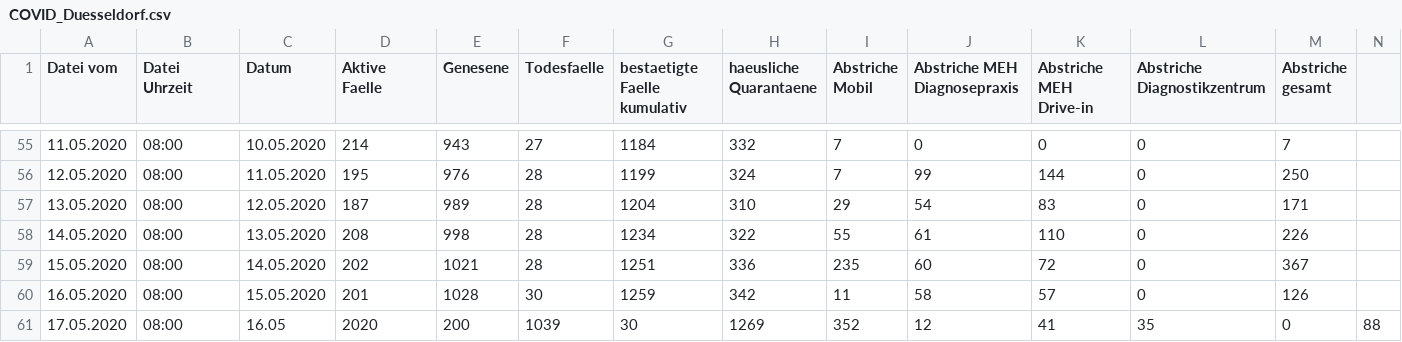
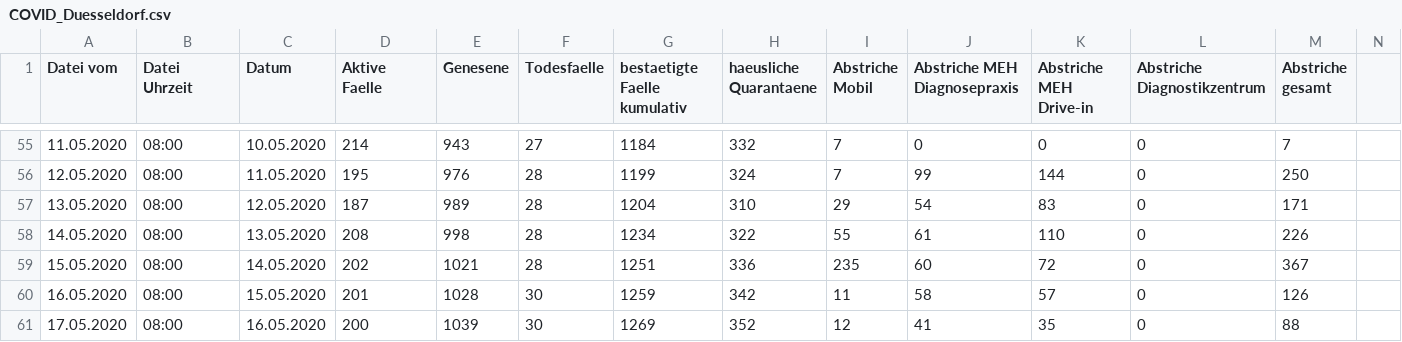
Before and after one commit to opendataddorf/od-resources, a CSV file: COVID_Duesseldorf.csv, drawn as a sheet; only a part is shown, gaps mark what is left out.

Commit message:
Stand 16.05.2020, 08:00

```diff
--- a/COVID_Duesseldorf.csv
+++ b/COVID_Duesseldorf.csv
@@ -60,2 +60,2 @@ Datei vom,Datei Uhrzeit,Datum,Aktive Faelle,Genesene,Todesfaelle,bestaetigte Fae
 16.05.2020,08:00,15.05.2020,201,1028,30,1259,342,11,58,57,0,126
-17.05.2020,08:00,16.05,2020,200,1039,30,1269,352,12,41,35,0,88
+17.05.2020,08:00,16.05.2020,200,1039,30,1269,352,12,41,35,0,88
```
